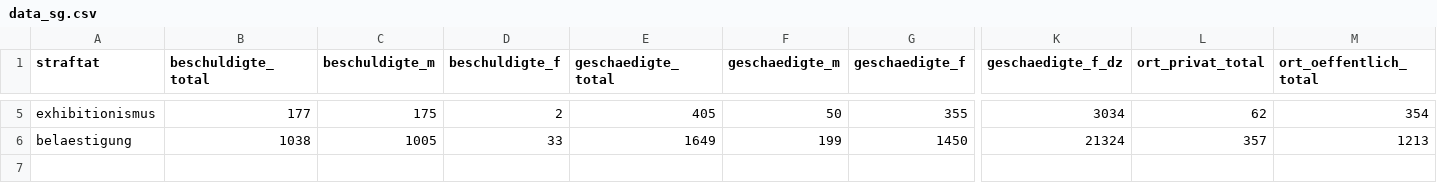
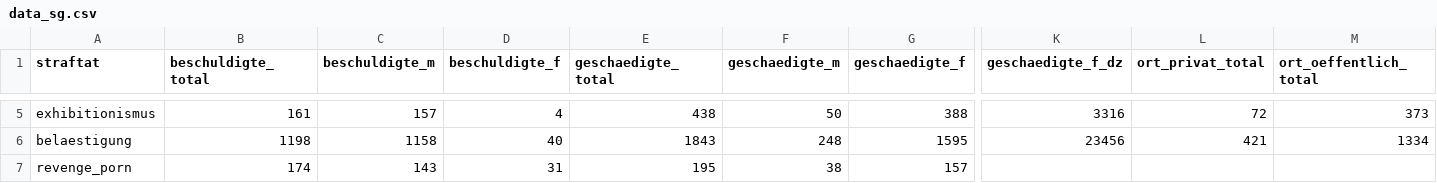
Before and after one commit to NadiaDelia/SexualisierteGewalt.vue, a CSV file: src/assets/data_sg.csv, drawn as a sheet; only a part is shown, gaps mark what is left out; rows hold the shown columns only; the diff covers the shown part only; the diff names each change by its address in the sheet, - before the commit and + after, or states it on an @@ line.

```diff
--- a/src/assets/data_sg.csv
+++ b/src/assets/data_sg.csv
-B5 (beschuldigte_total): 177
+B5 (beschuldigte_total): 161
-C5 (beschuldigte_m): 175
+C5 (beschuldigte_m): 157
-D5 (beschuldigte_f): 2
+D5 (beschuldigte_f): 4
-E5 (geschaedigte_total): 405
+E5 (geschaedigte_total): 438
-G5 (geschaedigte_f): 355
+G5 (geschaedigte_f): 388
-K5 (geschaedigte_f_dz): 3034
+K5 (geschaedigte_f_dz): 3316
-L5 (ort_privat_total): 62
+L5 (ort_privat_total): 72
-M5 (ort_oeffentlich_total): 354
+M5 (ort_oeffentlich_total): 373
-B6 (beschuldigte_total): 1038
+B6 (beschuldigte_total): 1198
-C6 (beschuldigte_m): 1005
+C6 (beschuldigte_m): 1158
-D6 (beschuldigte_f): 33
+D6 (beschuldigte_f): 40
-E6 (geschaedigte_total): 1649
+E6 (geschaedigte_total): 1843
-F6 (geschaedigte_m): 199
+F6 (geschaedigte_m): 248
-G6 (geschaedigte_f): 1450
+G6 (geschaedigte_f): 1595
-K6 (geschaedigte_f_dz): 21324
+K6 (geschaedigte_f_dz): 23456
-L6 (ort_privat_total): 357
+L6 (ort_privat_total): 421
-M6 (ort_oeffentlich_total): 1213
+M6 (ort_oeffentlich_total): 1334
+row 7: revenge_porn | 174 | 143 | 31 | 195 | 38 | 157
```
Also changed, not shown: 30 edited cells elsewhere in this file, 15 other files.
